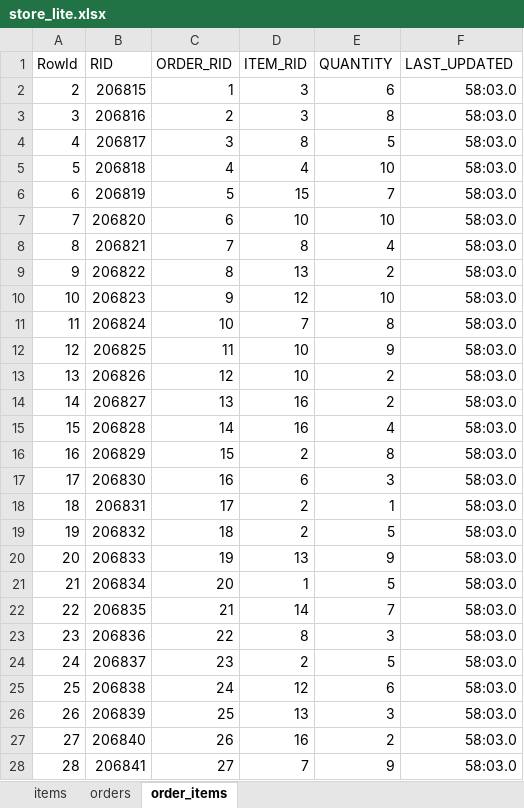
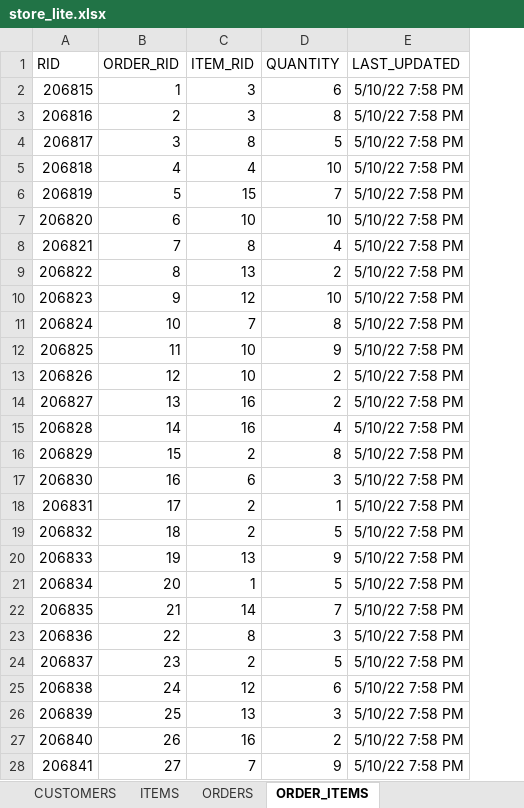
Before and after one commit to anandjha90/MASTER-THE-ART-OF-EXTRACT-TRANSFORM-LOAD-WITH-MATILLION, an Excel workbook: Mini_Project/Datasets/store_lite.xlsx, sheet ORDER_ITEMS, drawn as a sheet; only a part is shown; values as stored, in another font and other column widths than the file's, no borders; removed rows and columns are numbered as before the commit, all else as after; the diff covers the shown part only; the diff names each change by its address in the sheet, - before the commit and + after, or states it on an @@ line.

```diff
--- a/Mini_Project/Datasets/store_lite.xlsx (sheet ORDER_ITEMS)
+++ b/Mini_Project/Datasets/store_lite.xlsx (sheet ORDER_ITEMS)
-sheet tab: items
+sheet tab: ORDERS
-sheet tab: order_items
+sheet tab: ORDER_ITEMS
-sheet tab: orders
+sheet tab: CUSTOMERS
+sheet tab: ITEMS
-column A (RowId), rows 2-28: 2 | 3 | 4 | 5 | 6 | 7 | 8 | 9 | 10 | 11 | 12 | 13 | 14 | 15 | 16 | 17 | 18 | 19 | 20 | 21 | 22 | 23 | 24 | 25 | 26 | 27 | 28
-E2:E28 (LAST_UPDATED): 58:03.0
+E2:E28 (LAST_UPDATED): 5/10/22 7:58 PM
```
Also changed, not shown: 972 edited cells elsewhere in this sheet, sheet ORDERS.
